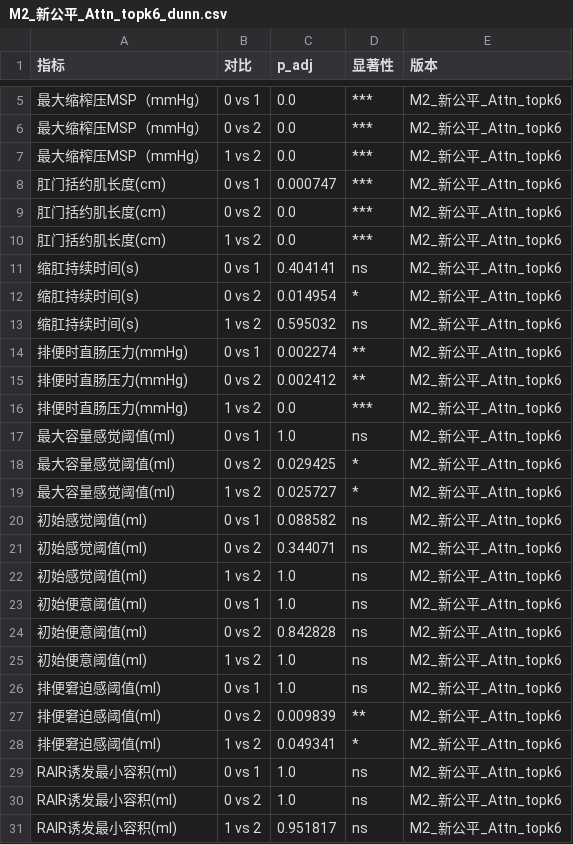
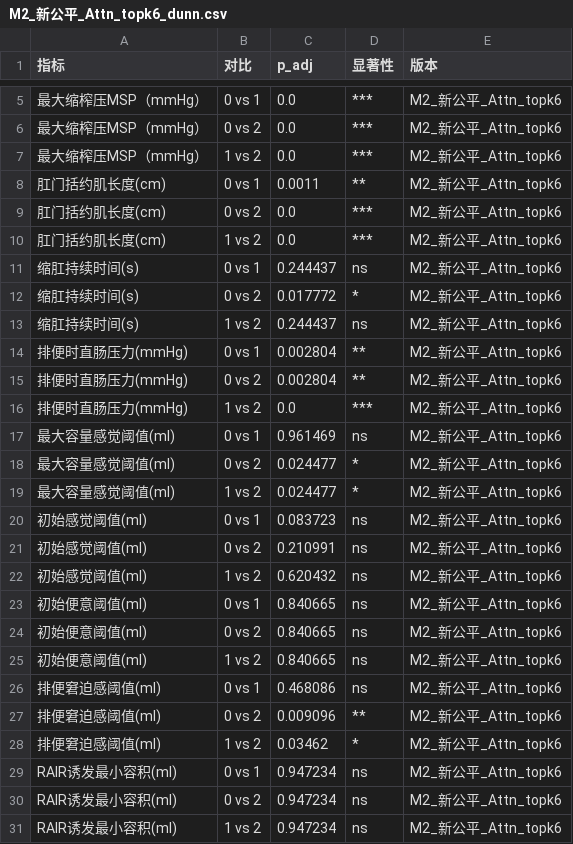
Before and after one commit to tydot/phenotyping_system, a CSV file: processed/M2/stats/M2_新公平_Attn_topk6_dunn.csv, drawn as a sheet; only a part is shown, gaps mark what is left out.

Commit message:
fix: Holm monotonicity + 替换 MWU 为真正 Dunn 检验 (scikit-posthocs)

```diff
--- a/processed/M2/stats/M2_新公平_Attn_topk6_dunn.csv
+++ b/processed/M2/stats/M2_新公平_Attn_topk6_dunn.csv
@@ -7,25 +7,25 @@
 最大缩榨压MSP（mmHg）,1 vs 2,0.0,***,M2_新公平_Attn_topk6
-肛门括约肌长度(cm),0 vs 1,0.000747,***,M2_新公平_Attn_topk6
+肛门括约肌长度(cm),0 vs 1,0.0011,**,M2_新公平_Attn_topk6
 肛门括约肌长度(cm),0 vs 2,0.0,***,M2_新公平_Attn_topk6
 肛门括约肌长度(cm),1 vs 2,0.0,***,M2_新公平_Attn_topk6
-缩肛持续时间(s),0 vs 1,0.404141,ns,M2_新公平_Attn_topk6
-缩肛持续时间(s),0 vs 2,0.014954,*,M2_新公平_Attn_topk6
-缩肛持续时间(s),1 vs 2,0.595032,ns,M2_新公平_Attn_topk6
-排便时直肠压力(mmHg),0 vs 1,0.002274,**,M2_新公平_Attn_topk6
-排便时直肠压力(mmHg),0 vs 2,0.002412,**,M2_新公平_Attn_topk6
+缩肛持续时间(s),0 vs 1,0.244437,ns,M2_新公平_Attn_topk6
+缩肛持续时间(s),0 vs 2,0.017772,*,M2_新公平_Attn_topk6
+缩肛持续时间(s),1 vs 2,0.244437,ns,M2_新公平_Attn_topk6
+排便时直肠压力(mmHg),0 vs 1,0.002804,**,M2_新公平_Attn_topk6
+排便时直肠压力(mmHg),0 vs 2,0.002804,**,M2_新公平_Attn_topk6
 排便时直肠压力(mmHg),1 vs 2,0.0,***,M2_新公平_Attn_topk6
-最大容量感觉阈值(ml),0 vs 1,1.0,ns,M2_新公平_Attn_topk6
-最大容量感觉阈值(ml),0 vs 2,0.029425,*,M2_新公平_Attn_topk6
-最大容量感觉阈值(ml),1 vs 2,0.025727,*,M2_新公平_Attn_topk6
-初始感觉阈值(ml),0 vs 1,0.088582,ns,M2_新公平_Attn_topk6
-初始感觉阈值(ml),0 vs 2,0.344071,ns,M2_新公平_Attn_topk6
-初始感觉阈值(ml),1 vs 2,1.0,ns,M2_新公平_Attn_topk6
-初始便意阈值(ml),0 vs 1,1.0,ns,M2_新公平_Attn_topk6
-初始便意阈值(ml),0 vs 2,0.842828,ns,M2_新公平_Attn_topk6
-初始便意阈值(ml),1 vs 2,1.0,ns,M2_新公平_Attn_topk6
-排便窘迫感阈值(ml),0 vs 1,1.0,ns,M2_新公平_Attn_topk6
-排便窘迫感阈值(ml),0 vs 2,0.009839,**,M2_新公平_Attn_topk6
-排便窘迫感阈值(ml),1 vs 2,0.049341,*,M2_新公平_Attn_topk6
-RAIR诱发最小容积(ml),0 vs 1,1.0,ns,M2_新公平_Attn_topk6
-RAIR诱发最小容积(ml),0 vs 2,1.0,ns,M2_新公平_Attn_topk6
-RAIR诱发最小容积(ml),1 vs 2,0.951817,ns,M2_新公平_Attn_topk6
+最大容量感觉阈值(ml),0 vs 1,0.961469,ns,M2_新公平_Attn_topk6
+最大容量感觉阈值(ml),0 vs 2,0.024477,*,M2_新公平_Attn_topk6
+最大容量感觉阈值(ml),1 vs 2,0.024477,*,M2_新公平_Attn_topk6
+初始感觉阈值(ml),0 vs 1,0.083723,ns,M2_新公平_Attn_topk6
+初始感觉阈值(ml),0 vs 2,0.210991,ns,M2_新公平_Attn_topk6
+初始感觉阈值(ml),1 vs 2,0.620432,ns,M2_新公平_Attn_topk6
+初始便意阈值(ml),0 vs 1,0.840665,ns,M2_新公平_Attn_topk6
+初始便意阈值(ml),0 vs 2,0.840665,ns,M2_新公平_Attn_topk6
+初始便意阈值(ml),1 vs 2,0.840665,ns,M2_新公平_Attn_topk6
+排便窘迫感阈值(ml),0 vs 1,0.468086,ns,M2_新公平_Attn_topk6
+排便窘迫感阈值(ml),0 vs 2,0.009096,**,M2_新公平_Attn_topk6
+排便窘迫感阈值(ml),1 vs 2,0.03462,*,M2_新公平_Attn_topk6
+RAIR诱发最小容积(ml),0 vs 1,0.947234,ns,M2_新公平_Attn_topk6
+RAIR诱发最小容积(ml),0 vs 2,0.947234,ns,M2_新公平_Attn_topk6
+RAIR诱发最小容积(ml),1 vs 2,0.947234,ns,M2_新公平_Attn_topk6
```
Also changed, not shown: processed/M1/stats/M1_新公平_Attn_topk4_dunn.csv, processed/M2/stats/M2_新公平_Attn_topk6_kruskal.csv, 8 other files.
